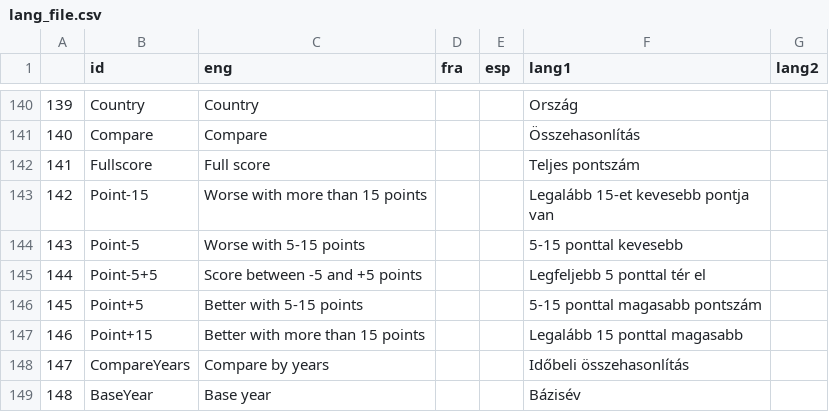
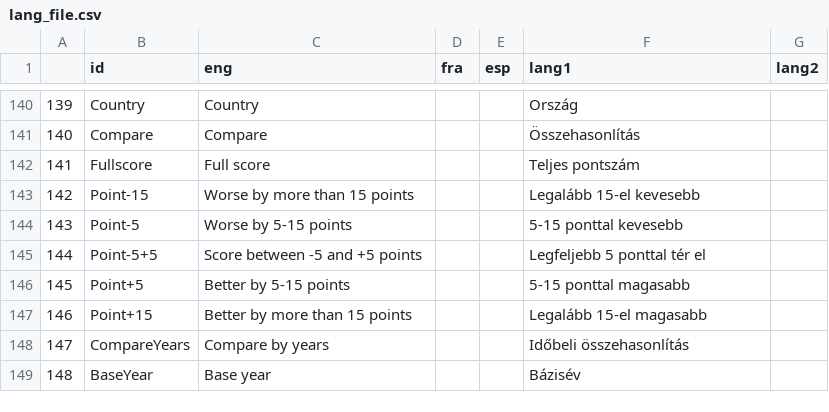
Before and after one commit to Blooregard19/world-map-felmeres, a CSV file: lang_file.csv, drawn as a sheet; only a part is shown, gaps mark what is left out.

Commit message:
Update lang_file.csv

```diff
--- a/lang_file.csv
+++ b/lang_file.csv
@@ -142,7 +142,7 @@
 141;Fullscore; Full score;;;Teljes pontszám;
-142;Point-15;Worse with more than 15 points;;;Legalább 15-et kevesebb pontja van;
-143;Point-5;Worse with 5-15 points;;;5-15 ponttal kevesebb;
+142;Point-15;Worse by more than 15 points;;;Legalább 15-el kevesebb;
+143;Point-5;Worse by 5-15 points;;;5-15 ponttal kevesebb;
 144;Point-5+5;Score between -5 and +5 points;;;Legfeljebb 5 ponttal tér el;
-145;Point+5;Better with 5-15 points;;;5-15 ponttal magasabb pontszám;
-146;Point+15;Better with more than 15 points;;;Legalább 15 ponttal magasabb;
+145;Point+5;Better by 5-15 points;;;5-15 ponttal magasabb;
+146;Point+15;Better by more than 15 points;;;Legalább 15-el magasabb;
 147;CompareYears; Compare by years;;;Időbeli összehasonlítás;
```
